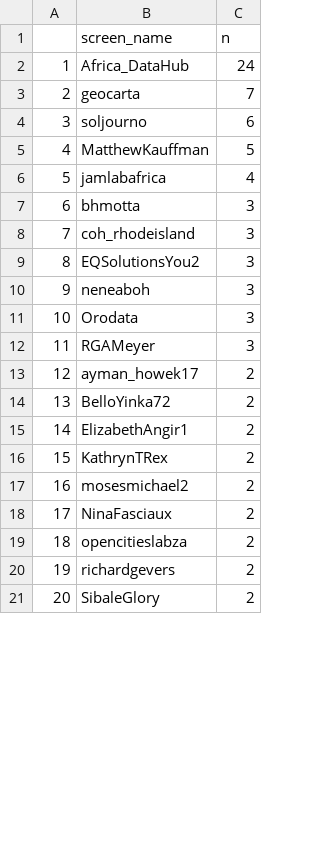
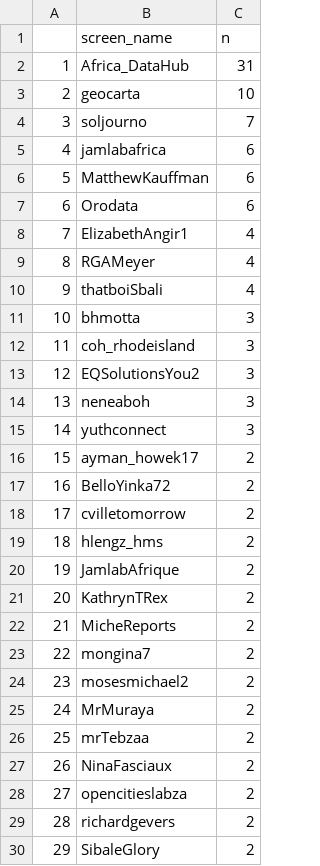
Before and after one commit to adamoxford/adh_twiiter, a CSV file: whoTweets.csv, drawn as a sheet; only a part is shown; removed rows and columns are numbered as before the commit, all else as after; the diff covers the shown part only; the diff names each change by its address in the sheet, - before the commit and + after, or states it on an @@ line.

```diff
--- a/whoTweets.csv
+++ b/whoTweets.csv
-C2 (n): 24
+C2 (n): 31
-C3 (n): 7
+C3 (n): 10
-C4 (n): 6
+C4 (n): 7
+row 5: 4 | jamlabafrica | 6
@@ column A renumbered between rows 6 and 72 @@
-C6 (n): 5
+C6 (n): 6
+row 7: 6 | Orodata | 6
+row 8: 7 | ElizabethAngir1 | 4
+row 9: 8 | RGAMeyer | 4
-B10 (screen_name): jamlabafrica
+B10 (screen_name): thatboiSbali
-B15 (screen_name): Orodata
+B15 (screen_name): yuthconnect
-row 12: 11 | RGAMeyer | 3
+row 18: 17 | cvilletomorrow | 2
+row 19: 18 | hlengz_hms | 2
-B20 (screen_name): ElizabethAngir1
+B20 (screen_name): JamlabAfrique
+row 22: 21 | MicheReports | 2
+row 23: 22 | mongina7 | 2
+row 25: 24 | MrMuraya | 2
+row 26: 25 | mrTebzaa | 2
```
Also changed, not shown: 6 added rows, 6 removed rows and 2 edited cells elsewhere in this file, dayTweets.csv, whenTweets.csv, 3 other files.
